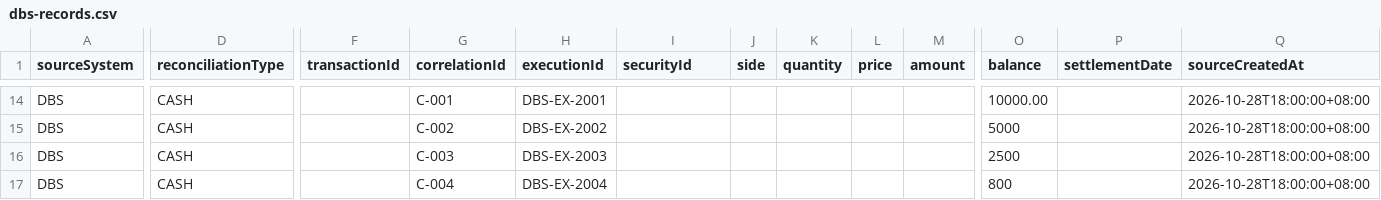
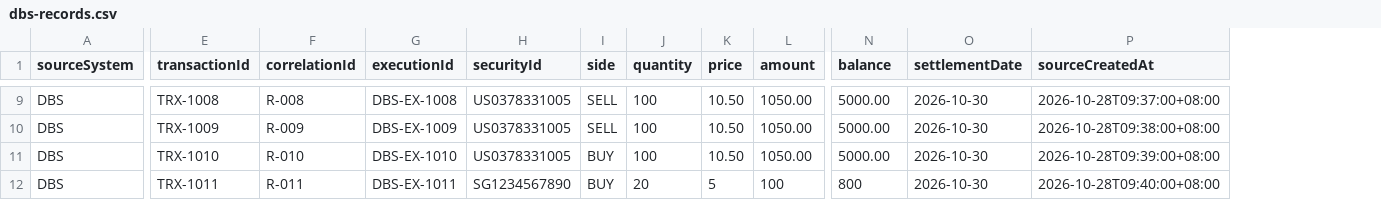
Before and after one commit to CHSang/ReconciliationEngine, a CSV file: input/dbs-records.csv, drawn as a sheet; only a part is shown, gaps mark what is left out; removed rows and columns are numbered as before the commit, all else as after; rows hold the shown columns only; the diff covers the shown part only; the diff names each change by its address in the sheet, - before the commit and + after, or states it on an @@ line.

```diff
--- a/input/dbs-records.csv
+++ b/input/dbs-records.csv
-column D (reconciliationType), row 14: CASH; rows 16-17: CASH | CASH
-E9 (transactionId): (empty)
+E9 (transactionId): TRX-1008
-F9 (correlationId): C-001
+F9 (correlationId): R-008
-G9 (executionId): DBS-EX-2001
+G9 (executionId): DBS-EX-1008
-H9 (securityId): (empty)
+H9 (securityId): US0378331005
-I9 (side): (empty)
+I9 (side): SELL
-J9 (quantity): (empty)
+J9 (quantity): 100
-K9 (price): (empty)
+K9 (price): 10.50
-L9 (amount): (empty)
+L9 (amount): 1050.00
-N9 (balance): 10000.00
+N9 (balance): 5000.00
-O9 (settlementDate): (empty)
+O9 (settlementDate): 2026-10-30
-P9 (sourceCreatedAt): 2026-10-28T18:00:00+08:00
+P9 (sourceCreatedAt): 2026-10-28T09:37:00+08:00
-row 15: DBS | CASH |  | C-002 | DBS-EX-2002 |  |  |  |  |  | 5000 |  | 2026-10-28T18:00:00+08:00
-E10 (transactionId): (empty)
+E10 (transactionId): TRX-1009
-F10 (correlationId): C-003
+F10 (correlationId): R-009
-G10 (executionId): DBS-EX-2003
+G10 (executionId): DBS-EX-1009
-H10:H11 (securityId): (empty)
+H10:H11 (securityId): US0378331005
-I10 (side): (empty)
+I10 (side): SELL
-J10:J11 (quantity): (empty)
+J10:J11 (quantity): 100
-K10:K11 (price): (empty)
+K10:K11 (price): 10.50
-L10:L11 (amount): (empty)
+L10:L11 (amount): 1050.00
-N10 (balance): 2500
+N10 (balance): 5000.00
-O10:O11 (settlementDate): (empty)
+O10:O11 (settlementDate): 2026-10-30
-P10 (sourceCreatedAt): 2026-10-28T18:00:00+08:00
+P10 (sourceCreatedAt): 2026-10-28T09:38:00+08:00
-E11 (transactionId): (empty)
+E11 (transactionId): TRX-1010
-F11 (correlationId): C-004
+F11 (correlationId): R-010
-G11 (executionId): DBS-EX-2004
+G11 (executionId): DBS-EX-1010
-I11 (side): (empty)
+I11 (side): BUY
-N11 (balance): 800
+N11 (balance): 5000.00
-P11 (sourceCreatedAt): 2026-10-28T18:00:00+08:00
+P11 (sourceCreatedAt): 2026-10-28T09:39:00+08:00
+row 12: DBS | TRX-1011 | R-011 | DBS-EX-1011 | SG1234567890 | BUY | 20 | 5 | 100 | 800 | 2026-10-30 | 2026-10-28T09:40:00+08:00
```
Also changed, not shown: 1 added row, 5 removed rows and 46 edited cells elsewhere in this file, input/quantifeed-records.csv, 8 other files.
